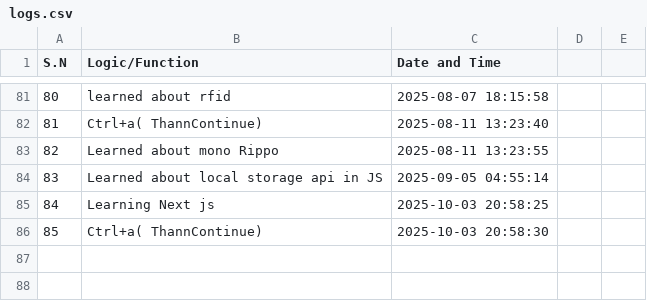
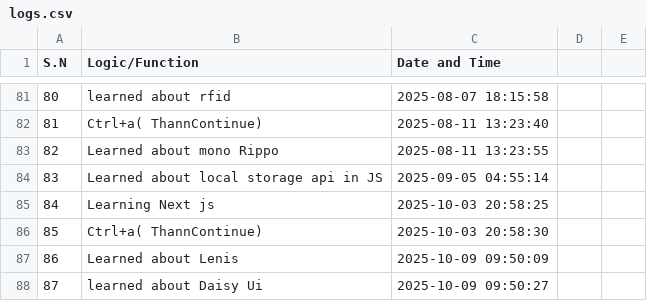
Before and after one commit to aakku106/codeTracker, a CSV file: logs.csv, drawn as a sheet; only a part is shown, gaps mark what is left out; the diff names each change by its address in the sheet, - before the commit and + after, or states it on an @@ line.

```diff
--- a/logs.csv
+++ b/logs.csv
+row 87: 86 | Learned about Lenis | 2025-10-09 09:50:09
+row 88: 87 | learned about Daisy Ui | 2025-10-09 09:50:27
```
Also changed, not shown: 2 other files.
